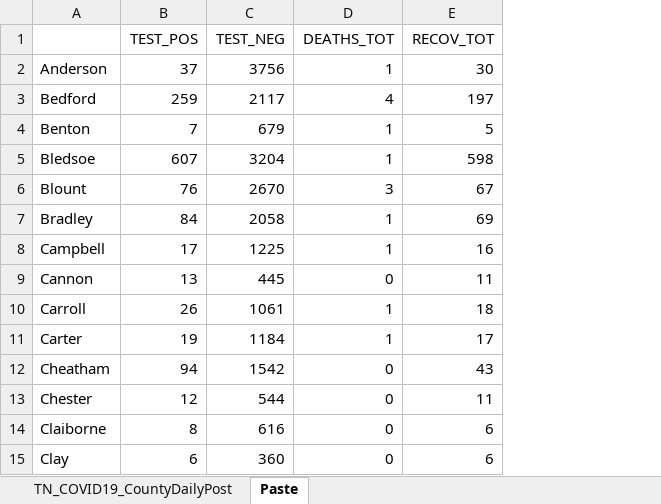
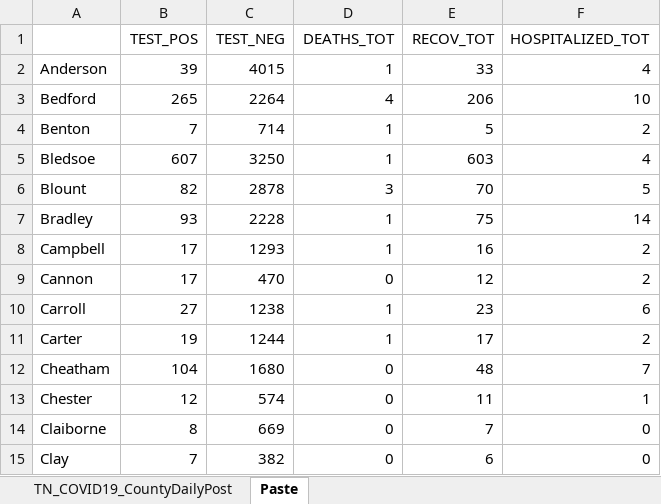
Before and after one commit to mfcarrasco/COVID-TN-Counties, an Excel workbook: TN_COVID19_CountyDaily.xlsx, sheet Paste, drawn as a sheet; only a part is shown; values as stored, in another font and other column widths than the file's, no borders; the diff covers the shown part only; the diff names each change by its address in the sheet, - before the commit and + after, or states it on an @@ line.

```diff
--- a/TN_COVID19_CountyDaily.xlsx (sheet Paste)
+++ b/TN_COVID19_CountyDaily.xlsx (sheet Paste)
+column F (HOSPITALIZED_TOT), rows 2-15: 4 | 10 | 2 | 4 | 5 | 14 | 2 | 2 | 6 | 2 | 7 | 1 | 0 | 0
-B2 (TEST_POS): 37
+B2 (TEST_POS): 39
-C2 (TEST_NEG): 3756
+C2 (TEST_NEG): 4015
-E2 (RECOV_TOT): 30
+E2 (RECOV_TOT): 33
-B3 (TEST_POS): 259
+B3 (TEST_POS): 265
-C3 (TEST_NEG): 2117
+C3 (TEST_NEG): 2264
-E3 (RECOV_TOT): 197
+E3 (RECOV_TOT): 206
-C4 (TEST_NEG): 679
+C4 (TEST_NEG): 714
-C5 (TEST_NEG): 3204
+C5 (TEST_NEG): 3250
-E5 (RECOV_TOT): 598
+E5 (RECOV_TOT): 603
-B6 (TEST_POS): 76
+B6 (TEST_POS): 82
-C6 (TEST_NEG): 2670
+C6 (TEST_NEG): 2878
-E6 (RECOV_TOT): 67
+E6 (RECOV_TOT): 70
-B7 (TEST_POS): 84
+B7 (TEST_POS): 93
-C7 (TEST_NEG): 2058
+C7 (TEST_NEG): 2228
-E7 (RECOV_TOT): 69
+E7 (RECOV_TOT): 75
-C8 (TEST_NEG): 1225
+C8 (TEST_NEG): 1293
-B9 (TEST_POS): 13
+B9 (TEST_POS): 17
-C9 (TEST_NEG): 445
+C9 (TEST_NEG): 470
-E9 (RECOV_TOT): 11
+E9 (RECOV_TOT): 12
-B10 (TEST_POS): 26
+B10 (TEST_POS): 27
-C10 (TEST_NEG): 1061
+C10 (TEST_NEG): 1238
-E10 (RECOV_TOT): 18
+E10 (RECOV_TOT): 23
-C11 (TEST_NEG): 1184
+C11 (TEST_NEG): 1244
-B12 (TEST_POS): 94
+B12 (TEST_POS): 104
-C12 (TEST_NEG): 1542
+C12 (TEST_NEG): 1680
-E12 (RECOV_TOT): 43
+E12 (RECOV_TOT): 48
-C13 (TEST_NEG): 544
+C13 (TEST_NEG): 574
-C14 (TEST_NEG): 616
+C14 (TEST_NEG): 669
-E14 (RECOV_TOT): 6
+E14 (RECOV_TOT): 7
-B15 (TEST_POS): 6
+B15 (TEST_POS): 7
-C15 (TEST_NEG): 360
+C15 (TEST_NEG): 382
```
Also changed, not shown: 3 added rows, 3 removed rows and 201 edited cells elsewhere in this sheet, sheet TN_COVID19_CountyDailyPost, formulas that keep their value, TNDeptHealth_Demographics.xlsx, TN_Age.xlsx, 2 other files.
